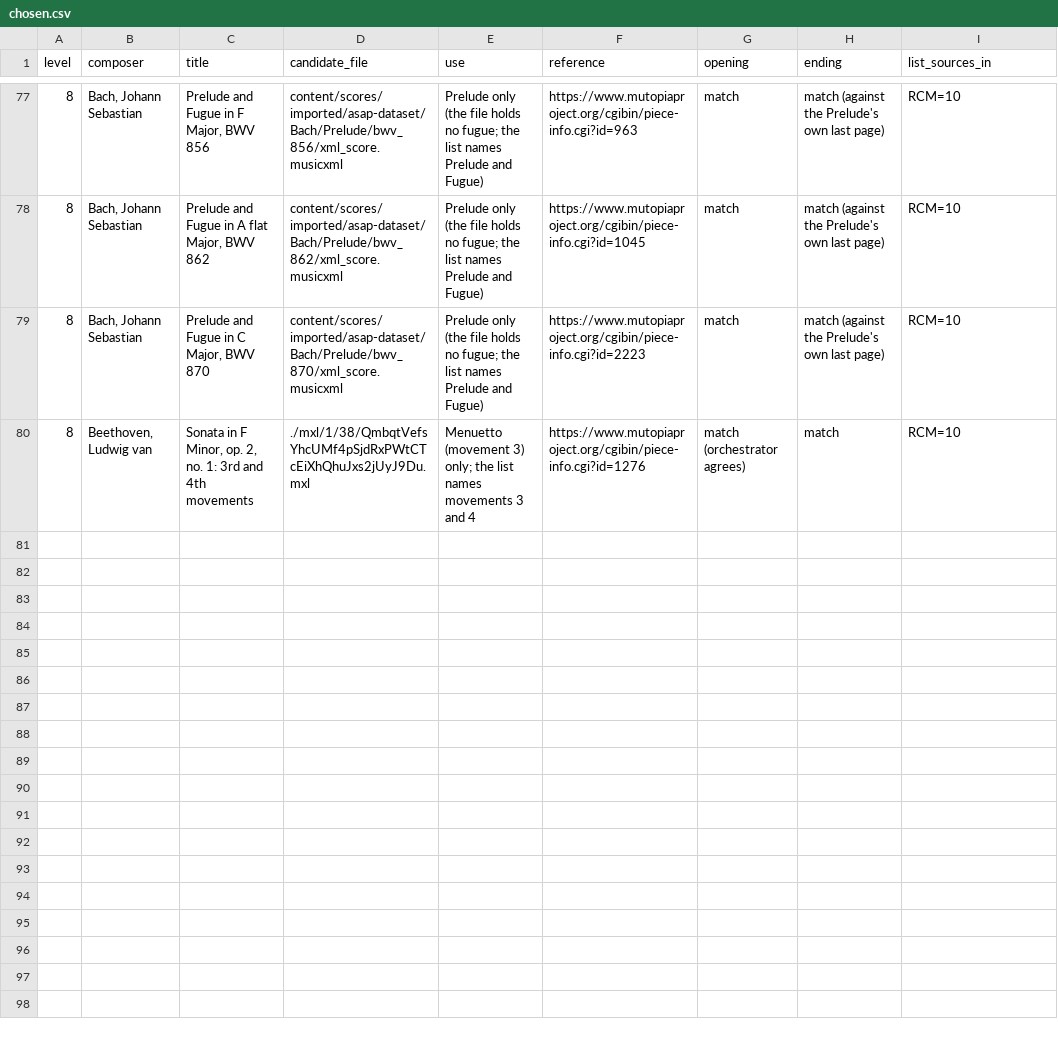
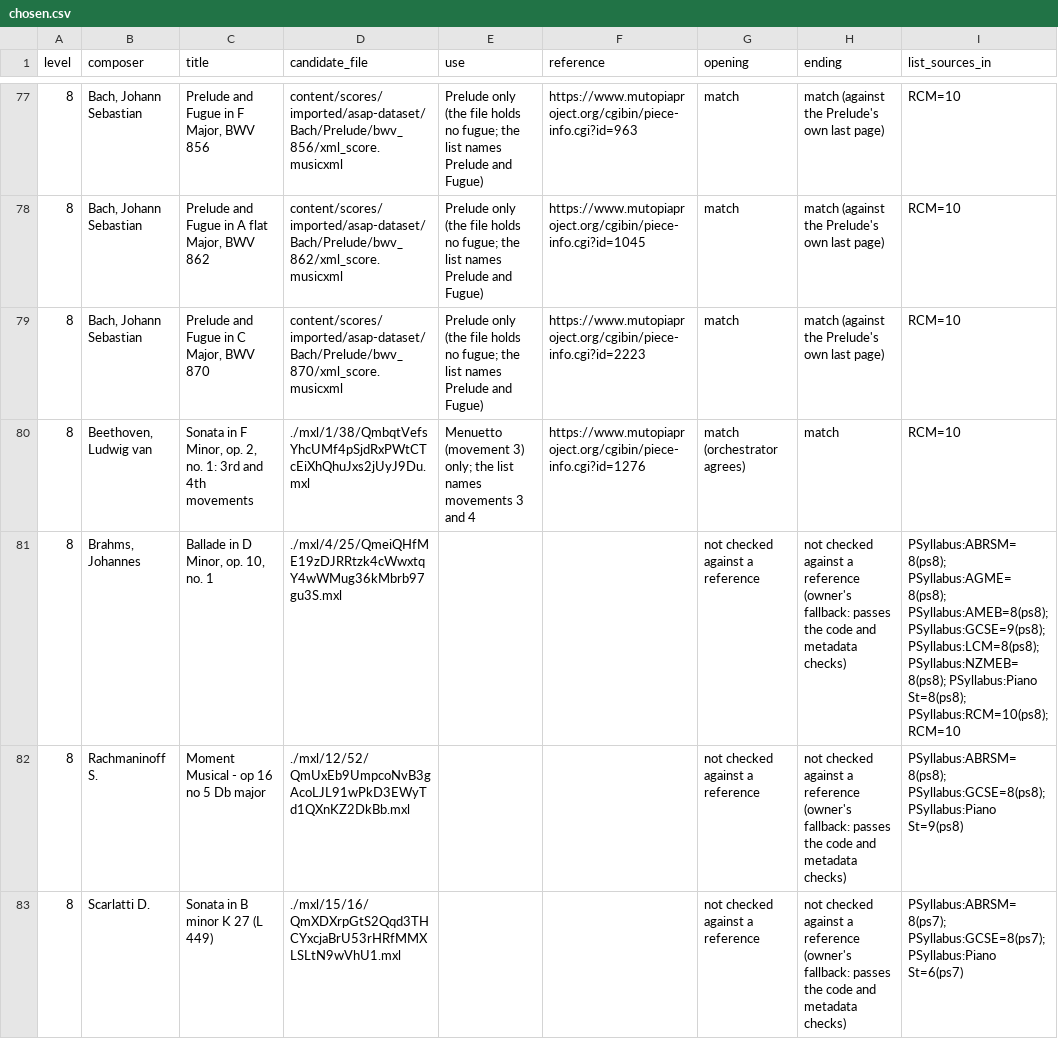
Before and after one commit to Rilay9/PianoProject, a CSV file: docs/pieces/chosen.csv, drawn as a sheet; only a part is shown, gaps mark what is left out; the diff names each change by its address in the sheet, - before the commit and + after, or states it on an @@ line.

```diff
--- a/docs/pieces/chosen.csv
+++ b/docs/pieces/chosen.csv
+row 81: 8 | Brahms, Johannes | Ballade in D Minor, op. 10, no. 1 | ./mxl/4/25/QmeiQHfME19zDJRRtzk4cWwxtqY4wWMug36kMbrb97gu3S.mxl |  |  | not checked against a reference | not checked against a reference (owner's fallback: passes the code and metadata checks) | PSyllabus:ABRSM=8(ps8); PSyllabus:AGME=8(ps8); PSyllabus:AMEB=8(ps8); PSyllabus:GCSE=9(ps8); PSyllabus:LCM=8(ps8); PSyllabus:NZMEB=8(ps8); PSyllabus:Piano St=8(ps8); PSyllabus:RCM=10(ps8); RCM=10
+row 82: 8 | Rachmaninoff S. | Moment Musical - op 16 no 5 Db major | ./mxl/12/52/QmUxEb9UmpcoNvB3gAcoLJL91wPkD3EWyTd1QXnKZ2DkBb.mxl |  |  | not checked against a reference | not checked against a reference (owner's fallback: passes the code and metadata checks) | PSyllabus:ABRSM=8(ps8); PSyllabus:GCSE=8(ps8); PSyllabus:Piano St=9(ps8)
+row 83: 8 | Scarlatti D. | Sonata in B minor K 27 (L 449) | ./mxl/15/16/QmXDXrpGtS2Qqd3THCYxcjaBrU53rHRfMMXLSLtN9wVhU1.mxl |  |  | not checked against a reference | not checked against a reference (owner's fallback: passes the code and metadata checks) | PSyllabus:ABRSM=8(ps7); PSyllabus:GCSE=8(ps7); PSyllabus:Piano St=6(ps7)
```
